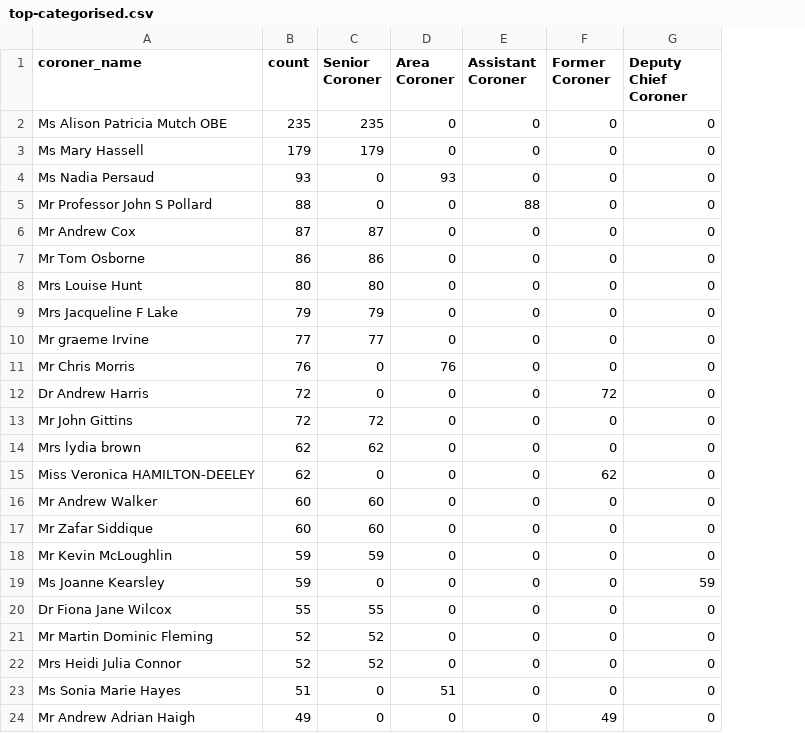
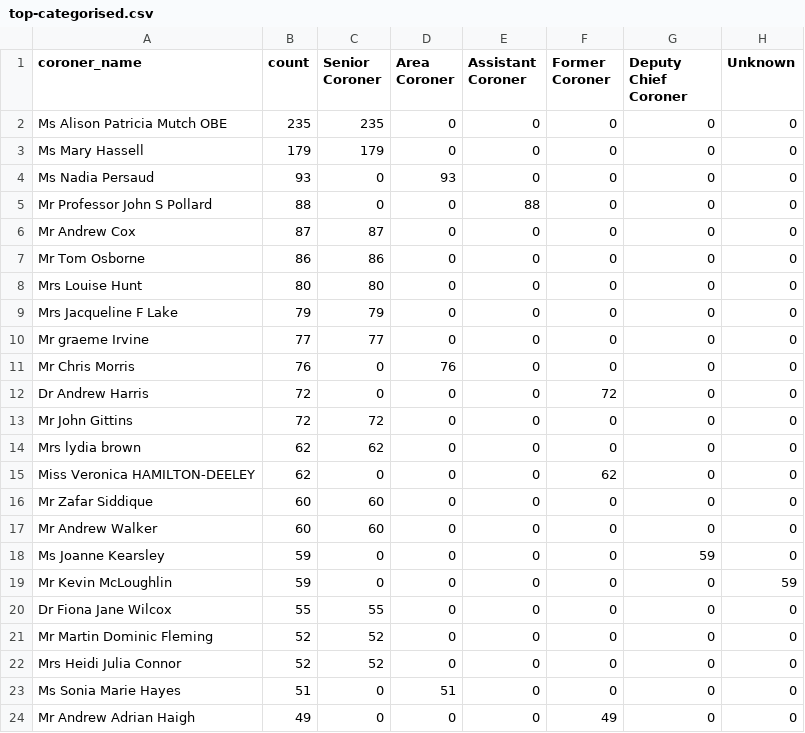
Before and after one commit to Just-Helpful/preventable-deaths-scraper, a CSV file: src/analyse/counts/data/name/top-categorised.csv, drawn as a sheet; only a part is shown; removed rows and columns are numbered as before the commit, all else as after; the diff names each change by its address in the sheet, - before the commit and + after, or states it on an @@ line.

```diff
--- a/src/analyse/counts/data/name/top-categorised.csv
+++ b/src/analyse/counts/data/name/top-categorised.csv
+column H (Unknown), rows 2-15: all 0; rows 17-18: 0 | 0; rows 20-24: all 0
@@ row 17 moved to row 16: Mr Zafar Siddique @@
-row 18: Mr Kevin McLoughlin | 59 | 59 | 0 | 0 | 0 | 0
+row 19: Mr Kevin McLoughlin | 59 | 0 | 0 | 0 | 0 | 0 | 59
```
Also changed, not shown: src/analyse/counts/data/sent/name-statuses.csv, src/analyse/counts/data/sent/rcpt-statuses.csv, 26 other files.
